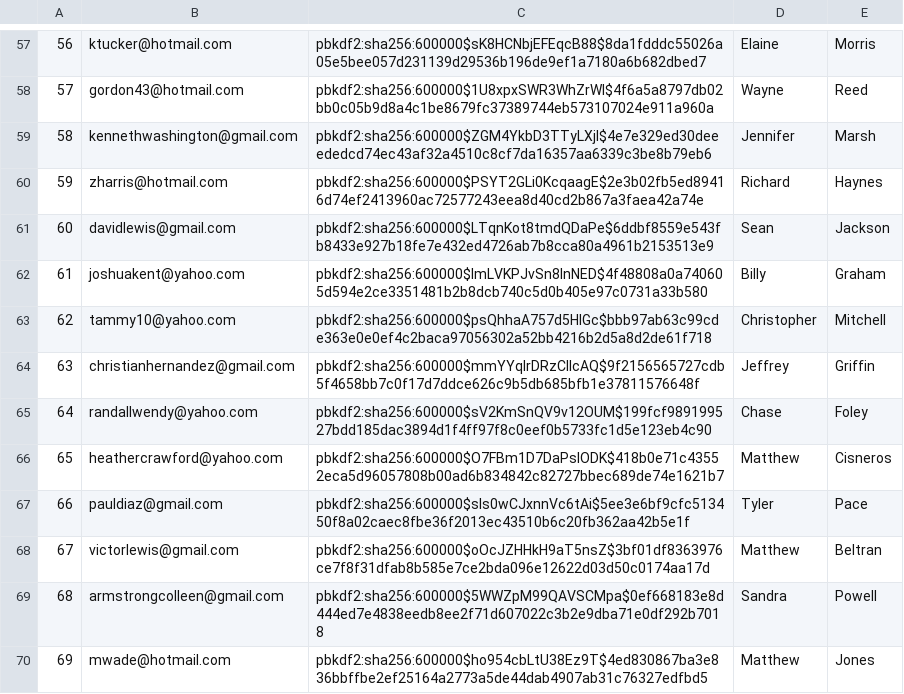
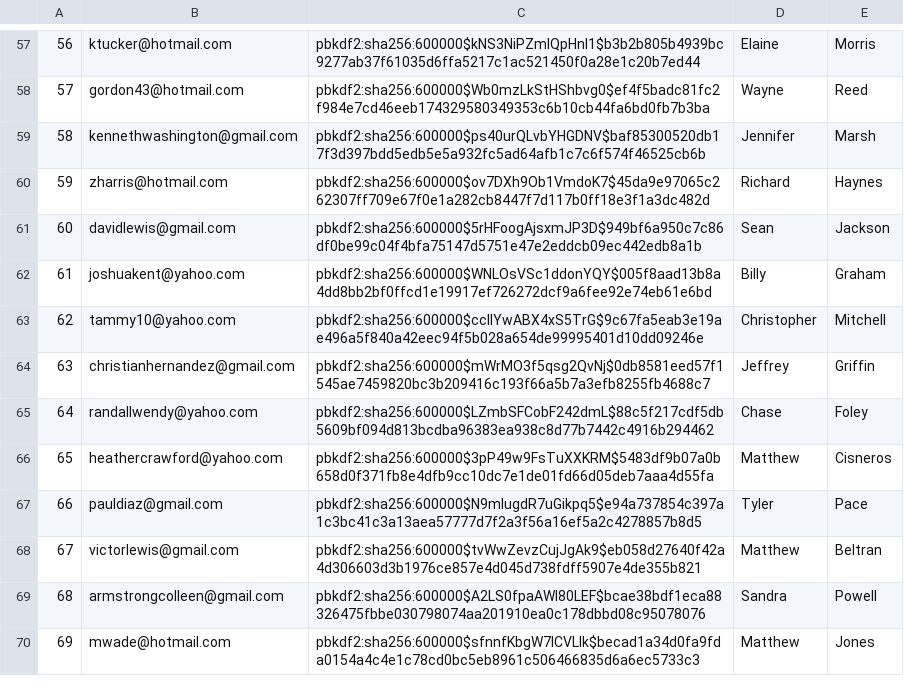
Before and after one commit to FuLuke11679/Mini-Amazon-Project-Ban, a CSV file: db/data/generated/Users.csv, drawn as a sheet; only a part is shown, gaps mark what is left out; the diff covers the shown part only.

```diff
--- a/db/data/generated/Users.csv
+++ b/db/data/generated/Users.csv
@@ -57,14 +57,14 @@
-56,ktucker@hotmail.com,pbkdf2:sha256:600000$sK8HCNbjEFEqcB88$8da1fdddc55026a05e5bee057d231139d29536b196de9ef1a7180a6b682dbed7,Elaine,Morris
-57,gordon43@hotmail.com,pbkdf2:sha256:600000$1U8xpxSWR3WhZrWl$4f6a5a8797db02bb0c05b9d8a4c1be8679fc37389744eb573107024e911a960a,Wayne,Reed
-58,kennethwashington@gmail.com,pbkdf2:sha256:600000$ZGM4YkbD3TTyLXjl$4e7e329ed30deeededcd74ec43af32a4510c8cf7da16357aa6339c3be8b79eb6,Jennifer,Marsh
-59,zharris@hotmail.com,pbkdf2:sha256:600000$PSYT2GLi0KcqaagE$2e3b02fb5ed89416d74ef2413960ac72577243eea8d40cd2b867a3faea42a74e,Richard,Haynes
-60,davidlewis@gmail.com,pbkdf2:sha256:600000$LTqnKot8tmdQDaPe$6ddbf8559e543fb8433e927b18fe7e432ed4726ab7b8cca80a4961b2153513e9,Sean,Jackson
-61,joshuakent@yahoo.com,pbkdf2:sha256:600000$lmLVKPJvSn8InNED$4f48808a0a740605d594e2ce3351481b2b8dcb740c5d0b405e97c0731a33b580,Billy,Graham
-62,tammy10@yahoo.com,pbkdf2:sha256:600000$psQhhaA757d5HIGc$bbb97ab63c99cde363e0e0ef4c2baca97056302a52bb4216b2d5a8d2de61f718,Christopher,Mitchell
-63,christianhernandez@gmail.com,pbkdf2:sha256:600000$mmYYqlrDRzCllcAQ$9f2156565727cdb5f4658bb7c0f17d7ddce626c9b5db685bfb1e37811576648f,Jeffrey,Griffin
-64,randallwendy@yahoo.com,pbkdf2:sha256:600000$sV2KmSnQV9v12OUM$199fcf989199527bdd185dac3894d1f4ff97f8c0eef0b5733fc1d5e123eb4c90,Chase,Foley
-65,heathercrawford@yahoo.com,pbkdf2:sha256:600000$O7FBm1D7DaPslODK$418b0e71c43552eca5d96057808b00ad6b834842c82727bbec689de74e1621b7,Matthew,Cisneros
-66,pauldiaz@gmail.com,pbkdf2:sha256:600000$sIs0wCJxnnVc6tAi$5ee3e6bf9cfc513450f8a02caec8fbe36f2013ec43510b6c20fb362aa42b5e1f,Tyler,Pace
-67,victorlewis@gmail.com,pbkdf2:sha256:600000$oOcJZHHkH9aT5nsZ$3bf01df8363976ce7f8f31dfab8b585e7ce2bda096e12622d03d50c0174aa17d,Matthew,Beltran
-68,armstrongcolleen@gmail.com,pbkdf2:sha256:600000$5WWZpM99QAVSCMpa$0ef668183e8d444ed7e4838eedb8ee2f71d607022c3b2e9dba71e0df292b7018,Sandra,Powell
-69,mwade@hotmail.com,pbkdf2:sha256:600000$ho954cbLtU38Ez9T$4ed830867ba3e836bbffbe2ef25164a2773a5de44dab4907ab31c76327edfbd5,Matthew,Jones
+56,ktucker@hotmail.com,pbkdf2:sha256:600000$kNS3NiPZmIQpHnI1$b3b2b805b4939bc9277ab37f61035d6ffa5217c1ac521450f0a28e1c20b7ed44,Elaine,Morris
+57,gordon43@hotmail.com,pbkdf2:sha256:600000$Wb0mzLkStHShbvg0$ef4f5badc81fc2f984e7cd46eeb174329580349353c6b10cb44fa6bd0fb7b3ba,Wayne,Reed
+58,kennethwashington@gmail.com,pbkdf2:sha256:600000$ps40urQLvbYHGDNV$baf85300520db17f3d397bdd5edb5e5a932fc5ad64afb1c7c6f574f46525cb6b,Jennifer,Marsh
+59,zharris@hotmail.com,pbkdf2:sha256:600000$ov7DXh9Ob1VmdoK7$45da9e97065c262307ff709e67f0e1a282cb8447f7d117b0ff18e3f1a3dc482d,Richard,Haynes
+60,davidlewis@gmail.com,pbkdf2:sha256:600000$5rHFoogAjsxmJP3D$949bf6a950c7c86df0be99c04f4bfa75147d5751e47e2eddcb09ec442edb8a1b,Sean,Jackson
+61,joshuakent@yahoo.com,pbkdf2:sha256:600000$WNLOsVSc1ddonYQY$005f8aad13b8a4dd8bb2bf0ffcd1e19917ef726272dcf9a6fee92e74eb61e6bd,Billy,Graham
+62,tammy10@yahoo.com,pbkdf2:sha256:600000$ccIlYwABX4xS5TrG$9c67fa5eab3e19ae496a5f840a42eec94f5b028a654de99995401d10dd09246e,Christopher,Mitchell
+63,christianhernandez@gmail.com,pbkdf2:sha256:600000$mWrMO3f5qsg2QvNj$0db8581eed57f1545ae7459820bc3b209416c193f66a5b7a3efb8255fb4688c7,Jeffrey,Griffin
+64,randallwendy@yahoo.com,pbkdf2:sha256:600000$LZmbSFCobF242dmL$88c5f217cdf5db5609bf094d813bcdba96383ea938c8d77b7442c4916b294462,Chase,Foley
+65,heathercrawford@yahoo.com,pbkdf2:sha256:600000$3pP49w9FsTuXXKRM$5483df9b07a0b658d0f371fb8e4dfb9cc10dc7e1de01fd66d05deb7aaa4d55fa,Matthew,Cisneros
+66,pauldiaz@gmail.com,pbkdf2:sha256:600000$N9mlugdR7uGikpq5$e94a737854c397a1c3bc41c3a13aea57777d7f2a3f56a16ef5a2c4278857b8d5,Tyler,Pace
+67,victorlewis@gmail.com,pbkdf2:sha256:600000$tvWwZevzCujJgAk9$eb058d27640f42a4d306603d3b1976ce857e4d045d738fdff5907e4de355b821,Matthew,Beltran
+68,armstrongcolleen@gmail.com,pbkdf2:sha256:600000$A2LS0fpaAWl80LEF$bcae38bdf1eca88326475fbbe030798074aa201910ea0c178dbbd08c95078076,Sandra,Powell
+69,mwade@hotmail.com,pbkdf2:sha256:600000$sfnnfKbgW7lCVLIk$becad1a34d0fa9fda0154a4c4e1c78cd0bc5eb8961c506466835d6a6ec5733c3,Matthew,Jones
```
Also changed, not shown: 86 edited cells elsewhere in this file, 4 other files.
